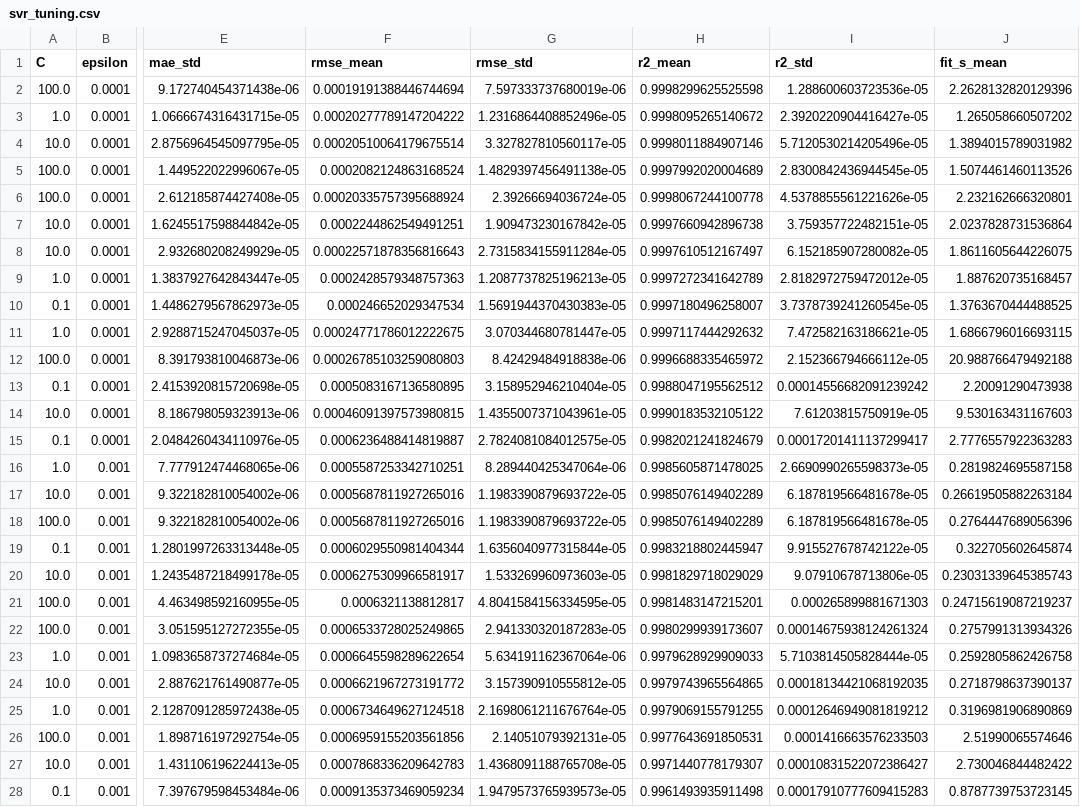
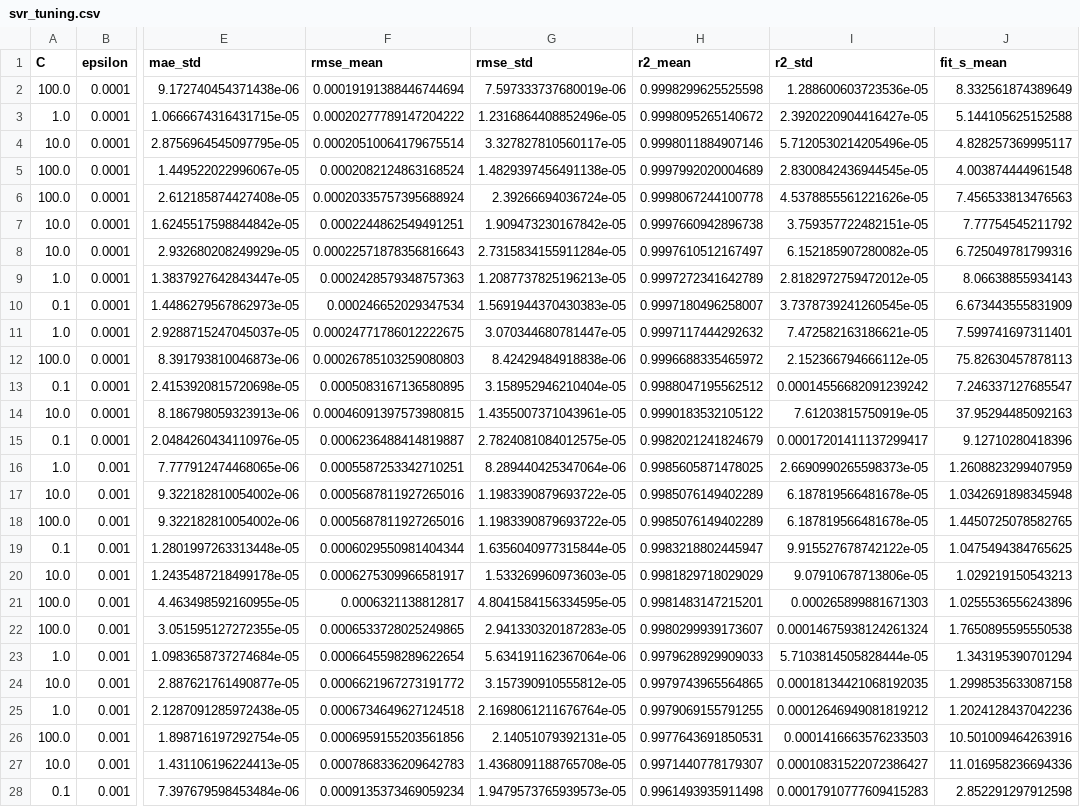
Before and after one commit to jettjaeger-harvey/compressor-degradation, a CSV file: results/svr_tuning.csv, drawn as a sheet; only a part is shown, gaps mark what is left out; the diff covers the shown part only; the diff names each change by its address in the sheet, - before the commit and + after, or states it on an @@ line.

```diff
--- a/results/svr_tuning.csv
+++ b/results/svr_tuning.csv
-J2 (fit_s_mean): 2.2628132820129396
+J2 (fit_s_mean): 8.332561874389649
-J3 (fit_s_mean): 1.265058660507202
+J3 (fit_s_mean): 5.144105625152588
-J4 (fit_s_mean): 1.3894015789031982
+J4 (fit_s_mean): 4.828257369995117
-J5 (fit_s_mean): 1.5074461460113526
+J5 (fit_s_mean): 4.003874444961548
-J6 (fit_s_mean): 2.232162666320801
+J6 (fit_s_mean): 7.456533813476563
-J7 (fit_s_mean): 2.0237828731536864
+J7 (fit_s_mean): 7.77754545211792
-J8 (fit_s_mean): 1.8611605644226075
+J8 (fit_s_mean): 6.725049781799316
-J9 (fit_s_mean): 1.887620735168457
+J9 (fit_s_mean): 8.06638855934143
-J10 (fit_s_mean): 1.3763670444488525
+J10 (fit_s_mean): 6.673443555831909
-J11 (fit_s_mean): 1.6866796016693115
+J11 (fit_s_mean): 7.599741697311401
-J12 (fit_s_mean): 20.988766479492188
+J12 (fit_s_mean): 75.82630457878113
-J13 (fit_s_mean): 2.20091290473938
+J13 (fit_s_mean): 7.246337127685547
-J14 (fit_s_mean): 9.530163431167603
+J14 (fit_s_mean): 37.95294485092163
-J15 (fit_s_mean): 2.7776557922363283
+J15 (fit_s_mean): 9.12710280418396
-J16 (fit_s_mean): 0.2819824695587158
+J16 (fit_s_mean): 1.2608823299407959
-J17 (fit_s_mean): 0.26619505882263184
+J17 (fit_s_mean): 1.0342691898345948
-J18 (fit_s_mean): 0.2764447689056396
+J18 (fit_s_mean): 1.4450725078582765
-J19 (fit_s_mean): 0.322705602645874
+J19 (fit_s_mean): 1.0475494384765625
-J20 (fit_s_mean): 0.23031339645385743
+J20 (fit_s_mean): 1.029219150543213
-J21 (fit_s_mean): 0.24715619087219237
+J21 (fit_s_mean): 1.0255536556243896
-J22 (fit_s_mean): 0.2757991313934326
+J22 (fit_s_mean): 1.7650895595550538
-J23 (fit_s_mean): 0.2592805862426758
+J23 (fit_s_mean): 1.343195390701294
-J24 (fit_s_mean): 0.2718798637390137
+J24 (fit_s_mean): 1.2998535633087158
-J25 (fit_s_mean): 0.3196981906890869
+J25 (fit_s_mean): 1.2024128437042236
-J26 (fit_s_mean): 2.51990065574646
+J26 (fit_s_mean): 10.501009464263916
-J27 (fit_s_mean): 2.730046844482422
+J27 (fit_s_mean): 11.016958236694336
-J28 (fit_s_mean): 0.8787739753723145
+J28 (fit_s_mean): 2.852291297912598
```
Also changed, not shown: 37 edited cells elsewhere in this file, results/tree_tuning.csv.
